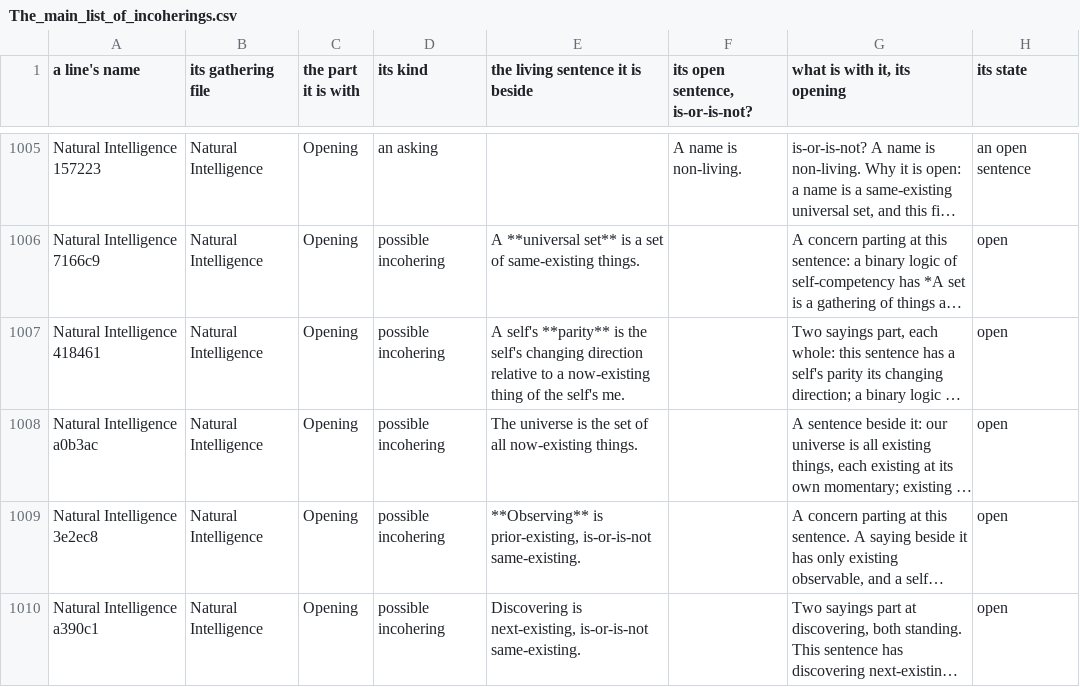
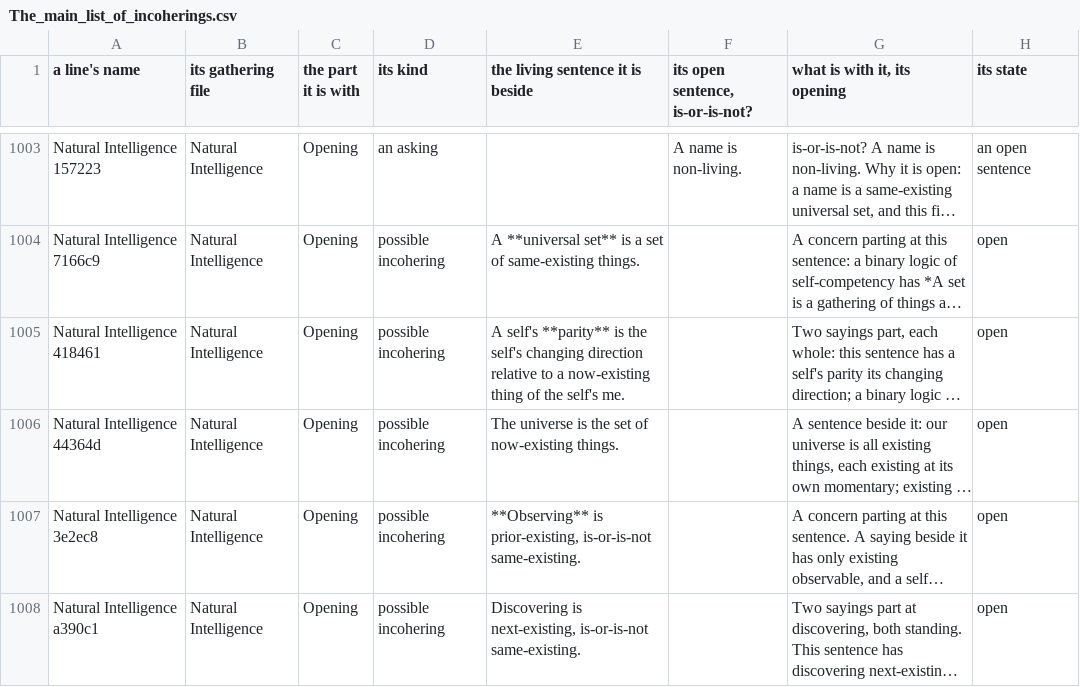
Before and after one commit to chris-j-handel/corus, a CSV file: incoming/v404mgr/The_main_list_of_incoherings.csv, drawn as a sheet; only a part is shown, gaps mark what is left out; long unchanged cells end in …; addresses are those after the commit; the diff covers the shown part only; the diff names each change by its address in the sheet, - before the commit and + after, or states it on an @@ line.

```diff
--- a/incoming/v404mgr/The_main_list_of_incoherings.csv
+++ b/incoming/v404mgr/The_main_list_of_incoherings.csv
-A1006 (a line's name): Natural Intelligence a0b3ac
+A1006 (a line's name): Natural Intelligence 44364d
-E1006 (the living sentence it is beside): …set of all now-existing things.
+E1006 (the living sentence it is beside): …set of now-existing things.
```
Also changed, not shown: 3 added rows, 3 removed rows and 33 edited cells elsewhere in this file, 1 other file.
